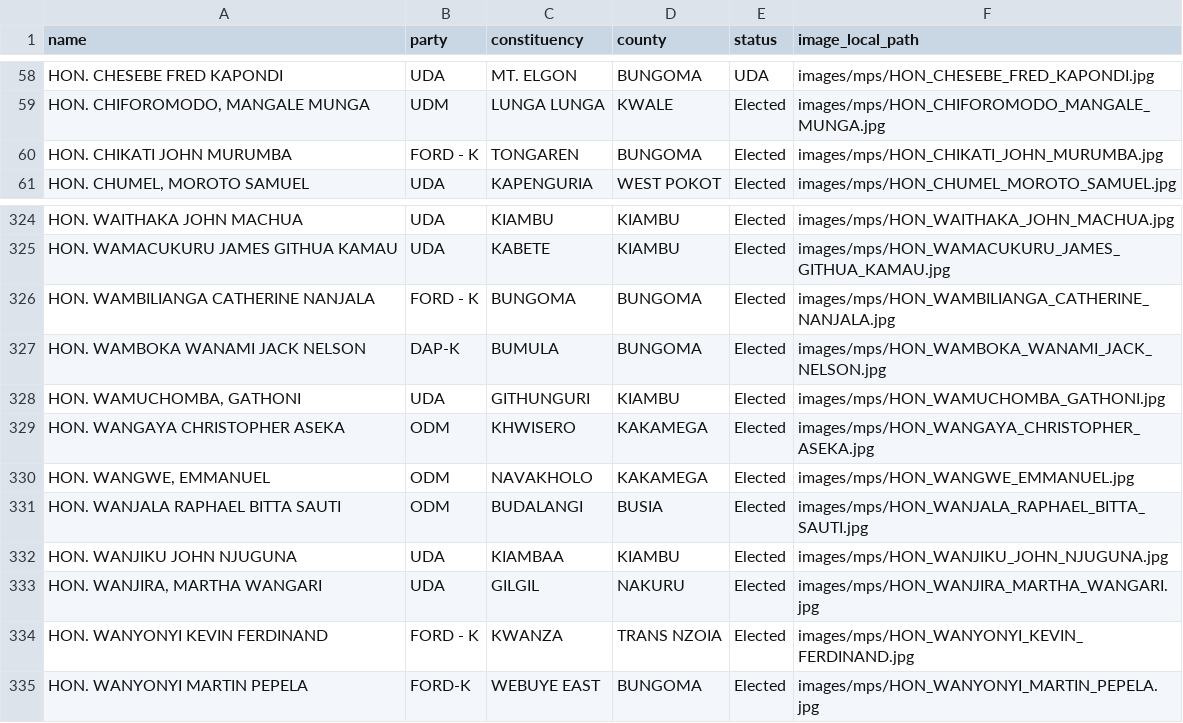
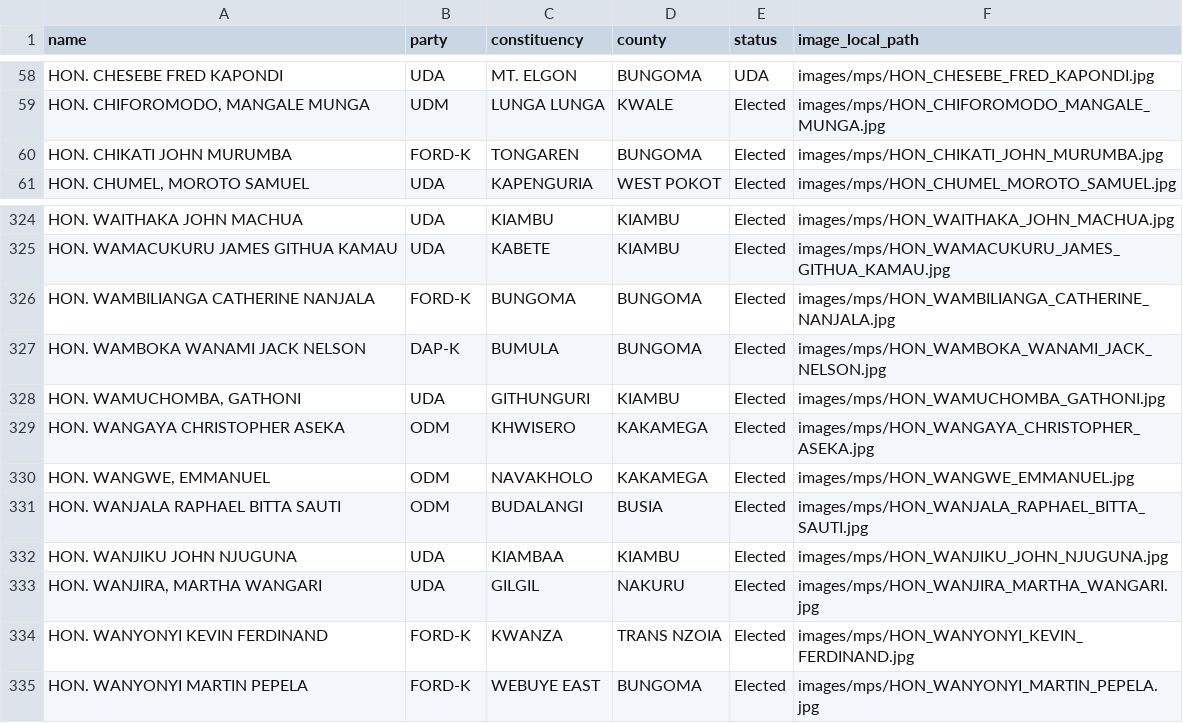
Before and after one commit to JoyMalinda/SerikaliMap-Backend, a CSV file: data/mps.csv, drawn as a sheet; only a part is shown, gaps mark what is left out.

```diff
--- a/data/mps.csv
+++ b/data/mps.csv
@@ -59,3 +59,3 @@ HON. CHESEBE FRED KAPONDI,UDA,MT. ELGON,BUNGOMA,UDA,images/mps/HON_CHESEBE_FRED_
 "HON. CHIFOROMODO, MANGALE MUNGA",UDM,LUNGA LUNGA,KWALE,Elected,images/mps/HON_CHIFOROMODO_MANGALE_MUNGA.jpg
-HON. CHIKATI JOHN MURUMBA,FORD - K,TONGAREN,BUNGOMA,Elected,images/mps/HON_CHIKATI_JOHN_MURUMBA.jpg
+HON. CHIKATI JOHN MURUMBA,FORD-K,TONGAREN,BUNGOMA,Elected,images/mps/HON_CHIKATI_JOHN_MURUMBA.jpg
 "HON. CHUMEL, MOROTO SAMUEL",UDA,KAPENGURIA,WEST POKOT,Elected,images/mps/HON_CHUMEL_MOROTO_SAMUEL.jpg
@@ -325,3 +325,3 @@ HON. WAITHAKA JOHN MACHUA,UDA,KIAMBU,KIAMBU,Elected,images/mps/HON_WAITHAKA_JOHN
 HON. WAMACUKURU JAMES GITHUA KAMAU,UDA,KABETE,KIAMBU,Elected,images/mps/HON_WAMACUKURU_JAMES_GITHUA_KAMAU.jpg
-HON. WAMBILIANGA CATHERINE NANJALA,FORD - K,BUNGOMA,BUNGOMA,Elected,images/mps/HON_WAMBILIANGA_CATHERINE_NANJALA.jpg
+HON. WAMBILIANGA CATHERINE NANJALA,FORD-K,BUNGOMA,BUNGOMA,Elected,images/mps/HON_WAMBILIANGA_CATHERINE_NANJALA.jpg
 HON. WAMBOKA WANAMI JACK NELSON,DAP-K,BUMULA,BUNGOMA,Elected,images/mps/HON_WAMBOKA_WANAMI_JACK_NELSON.jpg
@@ -333,3 +333,3 @@ HON. WANJIKU JOHN NJUGUNA,UDA,KIAMBAA,KIAMBU,Elected,images/mps/HON_WANJIKU_JOHN
 "HON. WANJIRA, MARTHA WANGARI",UDA,GILGIL,NAKURU,Elected,images/mps/HON_WANJIRA_MARTHA_WANGARI.jpg
-HON. WANYONYI KEVIN FERDINAND,FORD - K,KWANZA,TRANS NZOIA,Elected,images/mps/HON_WANYONYI_KEVIN_FERDINAND.jpg
+HON. WANYONYI KEVIN FERDINAND,FORD-K,KWANZA,TRANS NZOIA,Elected,images/mps/HON_WANYONYI_KEVIN_FERDINAND.jpg
 HON. WANYONYI MARTIN PEPELA,FORD-K,WEBUYE EAST,BUNGOMA,Elected,images/mps/HON_WANYONYI_MARTIN_PEPELA.jpg
```
Also changed, not shown: data/kenyan_counties.csv, data/senators.csv.
